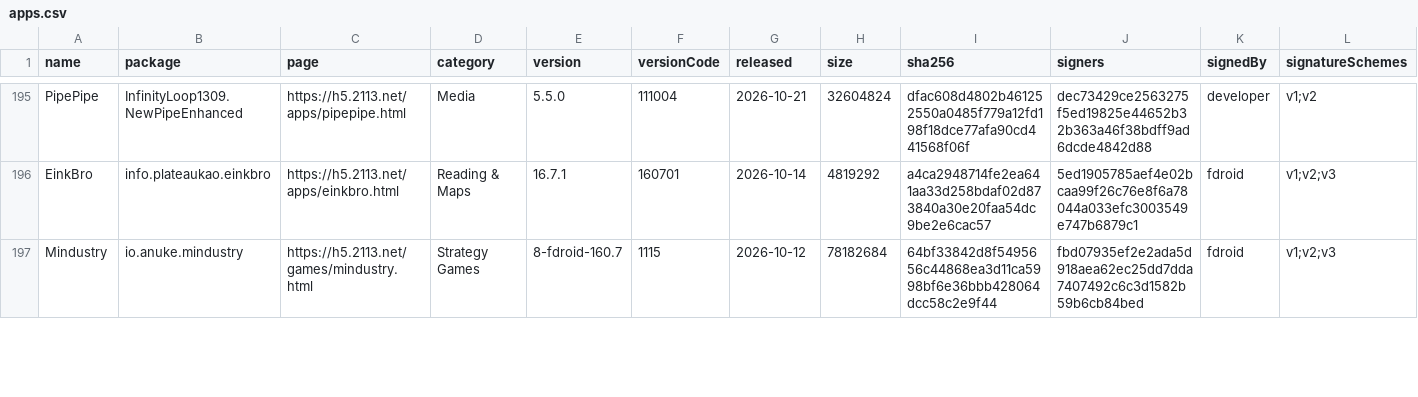
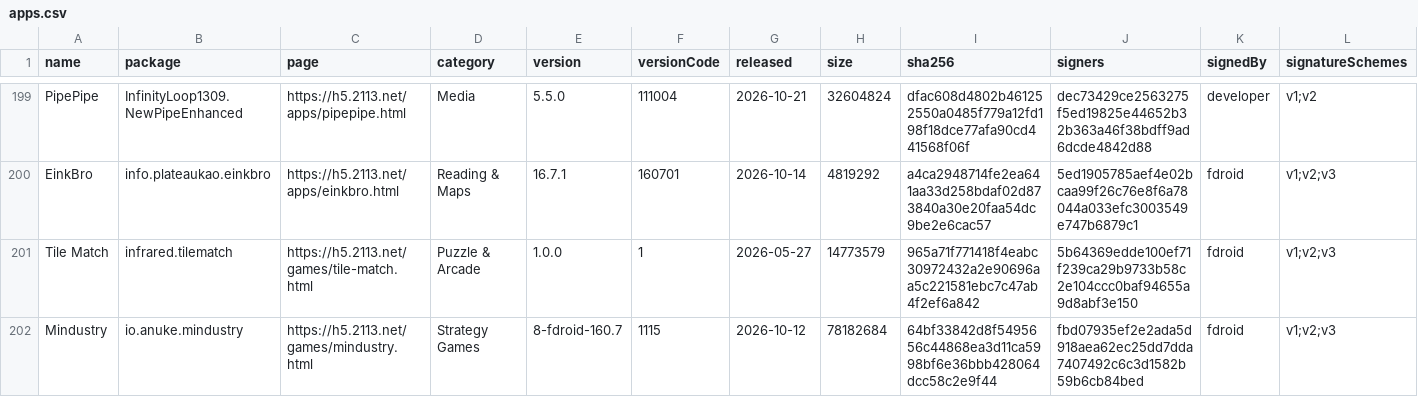
Before and after one commit to 2113apps/verified-android-apps, a CSV file: apps.csv, drawn as a sheet; only a part is shown, gaps mark what is left out; rows hold the shown columns only; the diff covers the shown part only; the diff names each change by its address in the sheet, - before the commit and + after, or states it on an @@ line.

```diff
--- a/apps.csv
+++ b/apps.csv
+row 201: Tile Match | infrared.tilematch | https://h5.2113.net/games/tile-match.html | Puzzle & Arcade | 1.0.0 | 1 | 2026-05-27 | 14773579 | 965a71f771418f4eabc30972432a2e90696aa5c221581ebc7c47ab4f2ef6a842 | 5b64369edde100ef71f239ca29b9733b58c2e104ccc0baf94655a9d8abf3e150 | fdroid | v1;v2;v3
```
Also changed, not shown: 6 added rows and 41 edited cells elsewhere in this file, 2 other files.
